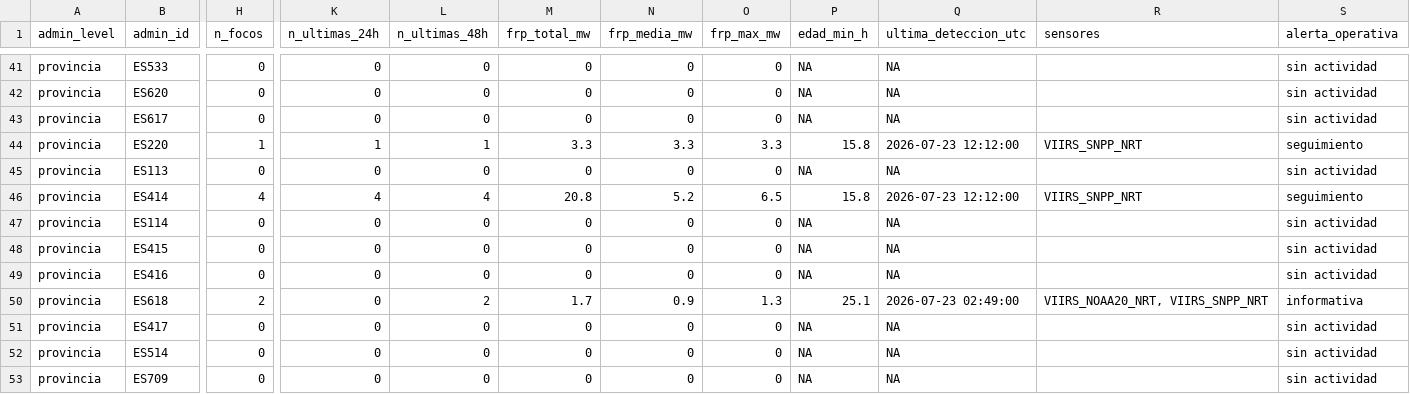
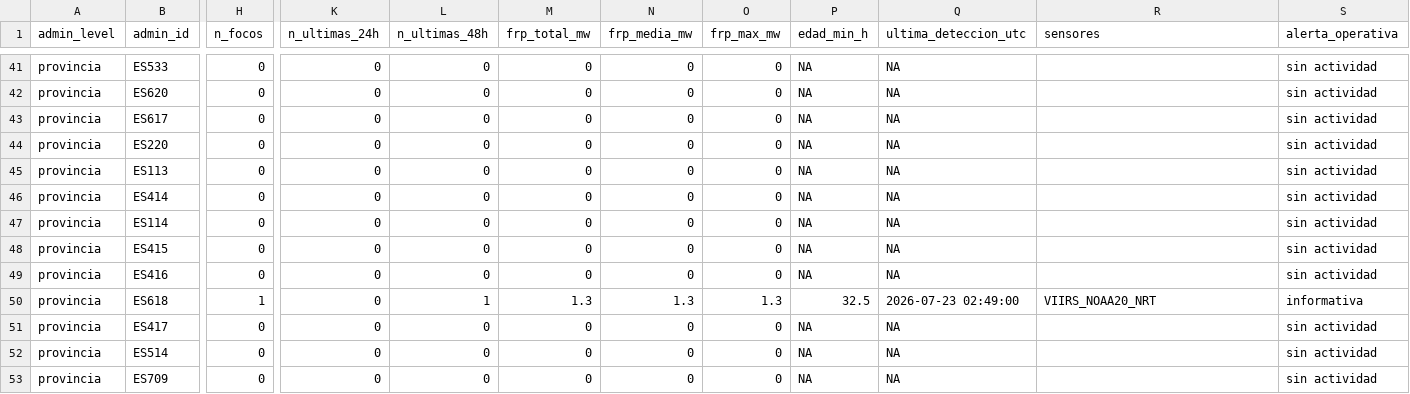
Before and after one commit to santiagomota/visor-fuego, a CSV file: assets/summary/territorial_summary_provincias.csv, drawn as a sheet; only a part is shown, gaps mark what is left out; the diff covers the shown part only; the diff names each change by its address in the sheet, - before the commit and + after, or states it on an @@ line.

```diff
--- a/assets/summary/territorial_summary_provincias.csv
+++ b/assets/summary/territorial_summary_provincias.csv
-H44 (n_focos): 1
+H44 (n_focos): 0
-K44 (n_ultimas_24h): 1
+K44 (n_ultimas_24h): 0
-L44 (n_ultimas_48h): 1
+L44 (n_ultimas_48h): 0
-M44 (frp_total_mw): 3.3
+M44 (frp_total_mw): 0
-N44 (frp_media_mw): 3.3
+N44 (frp_media_mw): 0
-O44 (frp_max_mw): 3.3
+O44 (frp_max_mw): 0
-P44 (edad_min_h): 15.8
+P44 (edad_min_h): NA
-Q44 (ultima_deteccion_utc): 2026-07-23 12:12:00
+Q44 (ultima_deteccion_utc): NA
-R44 (sensores): VIIRS_SNPP_NRT
+R44 (sensores): (empty)
-S44 (alerta_operativa): seguimiento
+S44 (alerta_operativa): sin actividad
-H46 (n_focos): 4
+H46 (n_focos): 0
-K46 (n_ultimas_24h): 4
+K46 (n_ultimas_24h): 0
-L46 (n_ultimas_48h): 4
+L46 (n_ultimas_48h): 0
-M46 (frp_total_mw): 20.8
+M46 (frp_total_mw): 0
-N46 (frp_media_mw): 5.2
+N46 (frp_media_mw): 0
-O46 (frp_max_mw): 6.5
+O46 (frp_max_mw): 0
-P46 (edad_min_h): 15.8
+P46 (edad_min_h): NA
-Q46 (ultima_deteccion_utc): 2026-07-23 12:12:00
+Q46 (ultima_deteccion_utc): NA
-R46 (sensores): VIIRS_SNPP_NRT
+R46 (sensores): (empty)
-S46 (alerta_operativa): seguimiento
+S46 (alerta_operativa): sin actividad
-H50 (n_focos): 2
+H50 (n_focos): 1
-L50 (n_ultimas_48h): 2
+L50 (n_ultimas_48h): 1
-M50 (frp_total_mw): 1.7
+M50 (frp_total_mw): 1.3
-N50 (frp_media_mw): 0.9
+N50 (frp_media_mw): 1.3
-P50 (edad_min_h): 25.1
+P50 (edad_min_h): 32.5
-R50 (sensores): VIIRS_NOAA20_NRT, VIIRS_SNPP_NRT
+R50 (sensores): VIIRS_NOAA20_NRT
```
Also changed, not shown: 172 edited cells elsewhere in this file, assets/alerts/operational_alerts.csv, assets/history/firms_summary_ccaa_history.csv, 25 other files.
